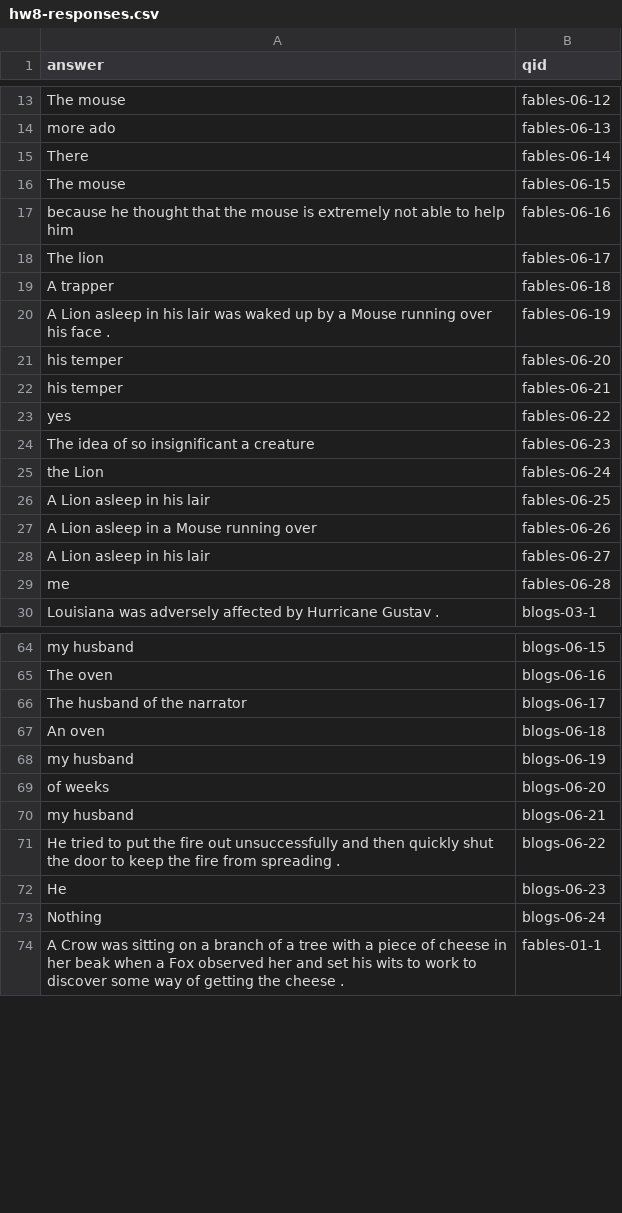
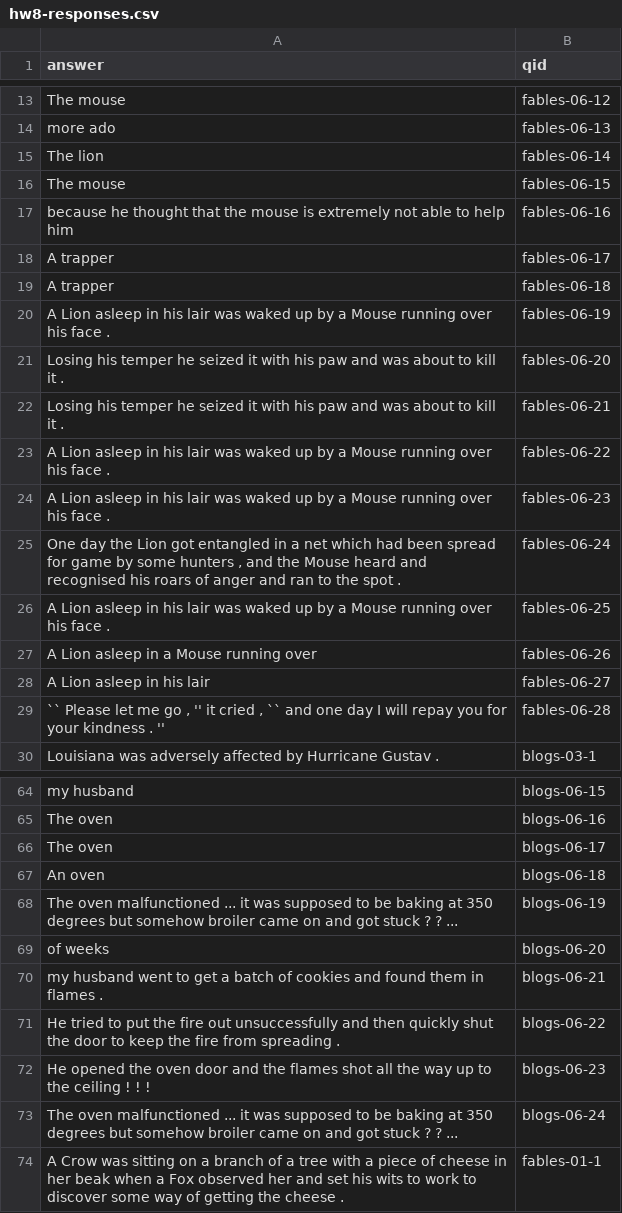
Before and after one commit to priya-padmanaban/NLP-QA-System, a CSV file: hw8/hw8-responses.csv, drawn as a sheet; only a part is shown, gaps mark what is left out; the diff covers the shown part only.

```diff
--- a/hw8/hw8-responses.csv
+++ b/hw8/hw8-responses.csv
@@ -14,17 +14,17 @@ The mouse,fables-06-12
 more ado,fables-06-13
-There,fables-06-14
+The lion,fables-06-14
 The mouse,fables-06-15
 because he thought that the mouse is extremely not able to help him,fables-06-16
-The lion,fables-06-17
+A trapper,fables-06-17
 A trapper,fables-06-18
 A Lion asleep in his lair was waked up by a Mouse running over his face .,fables-06-19
-his temper,fables-06-20
-his temper,fables-06-21
-yes,fables-06-22
-The idea of so insignificant a creature,fables-06-23
-the Lion,fables-06-24
-A Lion asleep in his lair,fables-06-25
+Losing his temper he seized it with his paw and was about to kill it .,fables-06-20
+Losing his temper he seized it with his paw and was about to kill it .,fables-06-21
+A Lion asleep in his lair was waked up by a Mouse running over his face .,fables-06-22
+A Lion asleep in his lair was waked up by a Mouse running over his face .,fables-06-23
+"One day the Lion got entangled in a net which had been spread for game by some hunters , and the Mouse heard and recognised his roars of anger and ran to the spot .",fables-06-24
+A Lion asleep in his lair was waked up by a Mouse running over his face .,fables-06-25
 A Lion asleep in a Mouse running over,fables-06-26
 A Lion asleep in his lair,fables-06-27
-me,fables-06-28
+"`` Please let me go , '' it cried , `` and one day I will repay you for your kindness . ''",fables-06-28
 Louisiana was adversely affected by Hurricane Gustav .,blogs-03-1
@@ -65,10 +65,10 @@ my husband,blogs-06-15
 The oven,blogs-06-16
-The husband of the narrator,blogs-06-17
+The oven,blogs-06-17
 An oven,blogs-06-18
-my husband,blogs-06-19
+The oven malfunctioned ... it was supposed to be baking at 350 degrees but somehow broiler came on and got stuck ? ? ...,blogs-06-19
 of weeks,blogs-06-20
-my husband,blogs-06-21
+my husband went to get a batch of cookies and found them in flames .,blogs-06-21
 He tried to put the fire out unsuccessfully and then quickly shut the door to keep the fire from spreading .,blogs-06-22
-He,blogs-06-23
-Nothing,blogs-06-24
+He opened the oven door and the flames shot all the way up to the ceiling ! ! !,blogs-06-23
+The oven malfunctioned ... it was supposed to be baking at 350 degrees but somehow broiler came on and got stuck ? ? ...,blogs-06-24
 A Crow was sitting on a branch of a tree with a piece of cheese in her beak when a Fox observed her and set his wits to work to discover some way of getting the cheese .,fables-01-1
```
Also changed, not shown: 15 edited cells elsewhere in this file, 2 other files.
